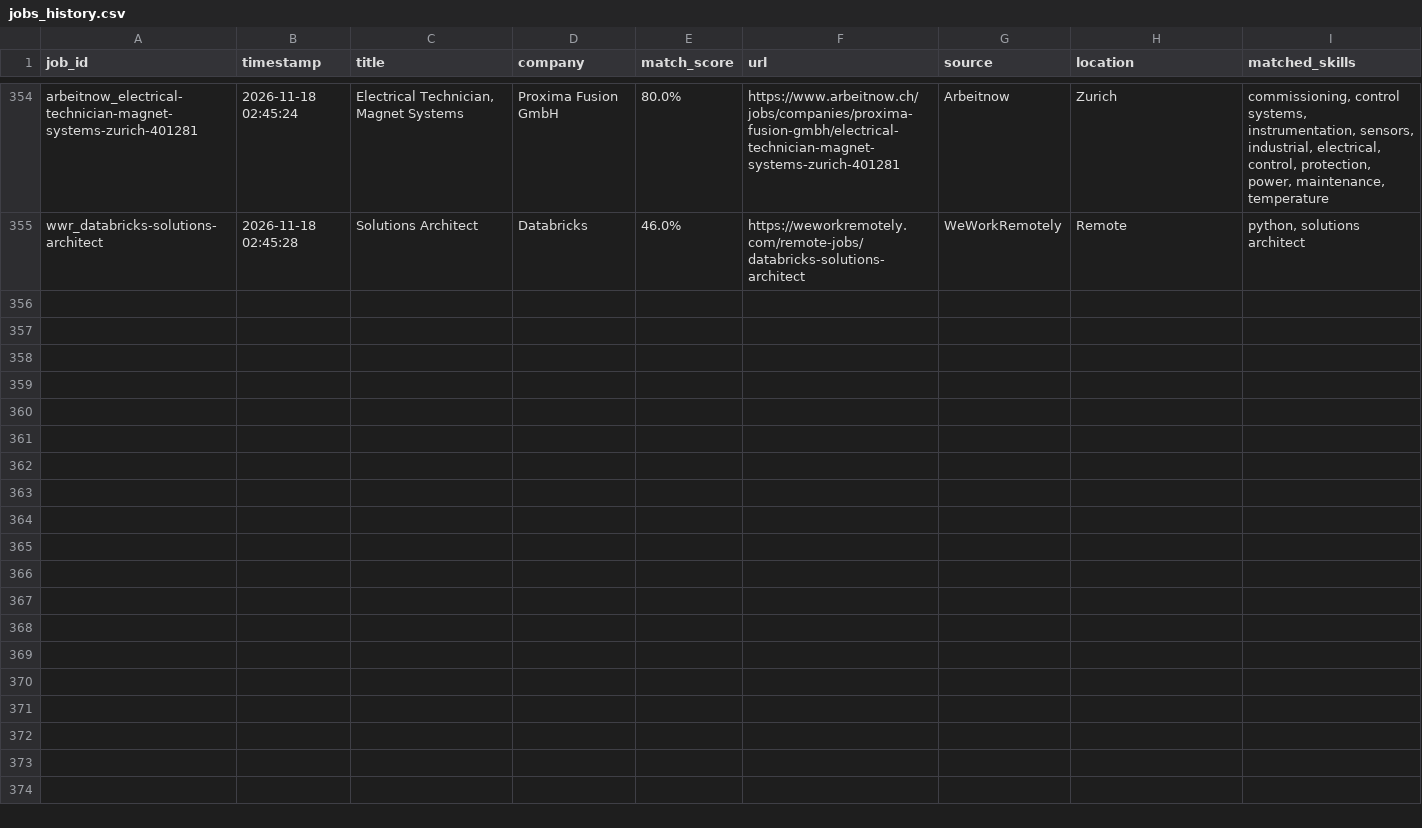
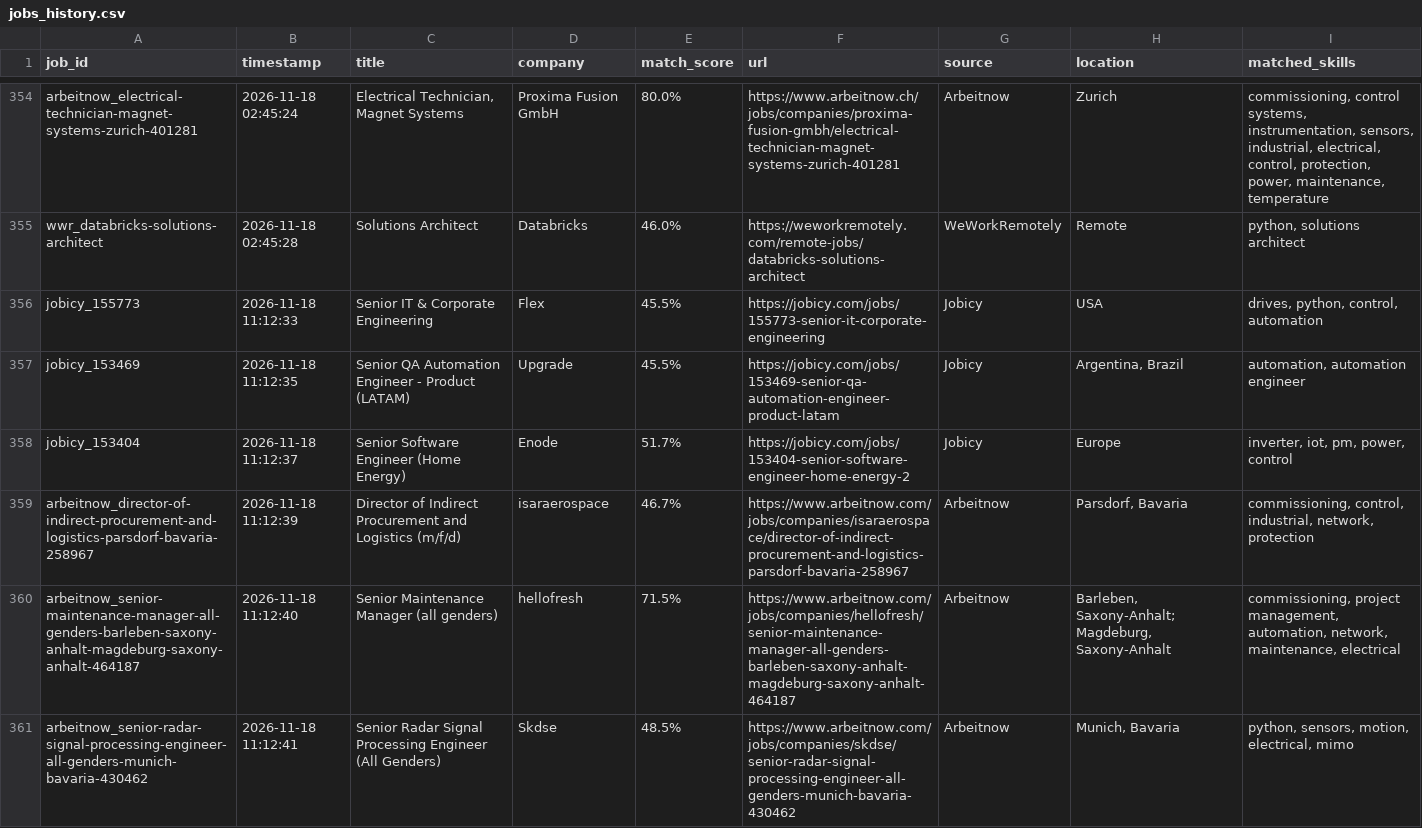
Before and after one commit to mohammadalishariatzade-sys/JobFinder, a CSV file: jobs_history.csv, drawn as a sheet; only a part is shown, gaps mark what is left out; the diff covers the shown part only.

```diff
--- a/jobs_history.csv
+++ b/jobs_history.csv
@@ -355 +355,7 @@ arbeitnow_electrical-technician-magnet-systems-zurich-401281,2026-11-18 02:45:24
 wwr_databricks-solutions-architect,2026-11-18 02:45:28,Solutions Architect,Databricks,46.0%,https://weworkremotely.com/remote-jobs/databricks-solutions-architect,WeWorkRemotely,Remote,"python, solutions architect"
+jobicy_155773,2026-11-18 11:12:33,Senior IT & Corporate Engineering,Flex,45.5%,https://jobicy.com/jobs/155773-senior-it-corporate-engineering,Jobicy,USA,"drives, python, control, automation"
+jobicy_153469,2026-11-18 11:12:35,Senior QA Automation Engineer - Product (LATAM),Upgrade,45.5%,https://jobicy.com/jobs/153469-senior-qa-automation-engineer-product-latam,Jobicy,"Argentina,  Brazil","automation, automation engineer"
+jobicy_153404,2026-11-18 11:12:37,Senior Software Engineer (Home Energy),Enode,51.7%,https://jobicy.com/jobs/153404-senior-software-engineer-home-energy-2,Jobicy,Europe,"inverter, iot, pm, power, control"
+arbeitnow_director-of-indirect-procurement-and-logistics-parsdorf-bavaria-258967,2026-11-18 11:12:39,Director of Indirect Procurement and Logistics (m/f/d),isaraerospace,46.7%,https://www.arbeitnow.com/jobs/companies/isaraerospace/director-of-indirect-procurement-and-logistics-parsdorf-bavaria-258967,Arbeitnow,"Parsdorf, Bavaria","commissioning, control, industrial, network, protection"
+arbeitnow_senior-maintenance-manager-all-genders-barleben-saxony-anhalt-magdeburg-saxony-anhalt-464187,2026-11-18 11:12:40,Senior Maintenance Manager (all genders),hellofresh,71.5%,https://www.arbeitnow.com/jobs/companies/hellofresh/senior-maintenance-manager-all-genders-barleben-saxony-anhalt-magdeburg-saxony-anhalt-464187,Arbeitnow,"Barleben, Saxony-Anhalt; Magdeburg, Saxony-Anhalt","commissioning, project management, automation, network, maintenance, electrical"
+arbeitnow_senior-radar-signal-processing-engineer-all-genders-munich-bavaria-430462,2026-11-18 11:12:41,Senior Radar Signal Processing Engineer (All Genders),Skdse,48.5%,https://www.arbeitnow.com/jobs/companies/skdse/senior-radar-signal-processing-engineer-all-genders-munich-bavaria-430462,Arbeitnow,"Munich, Bavaria","python, sensors, motion, electrical, mimo"
```
Also changed, not shown: 5 added rows elsewhere in this file.
